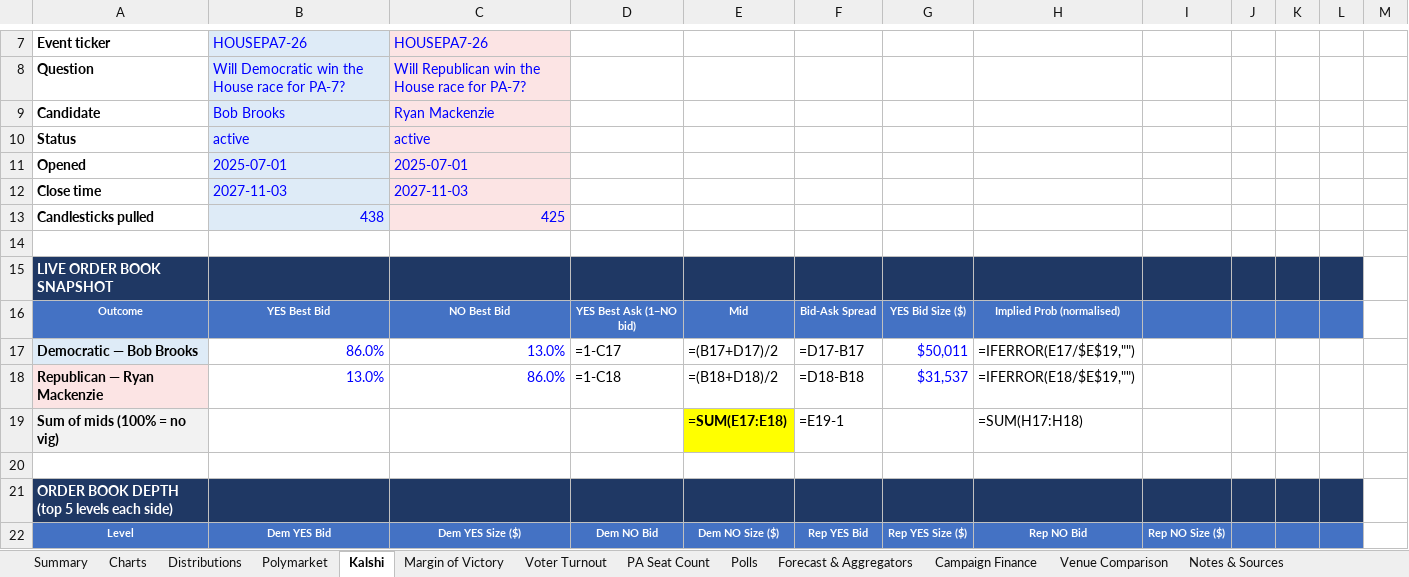
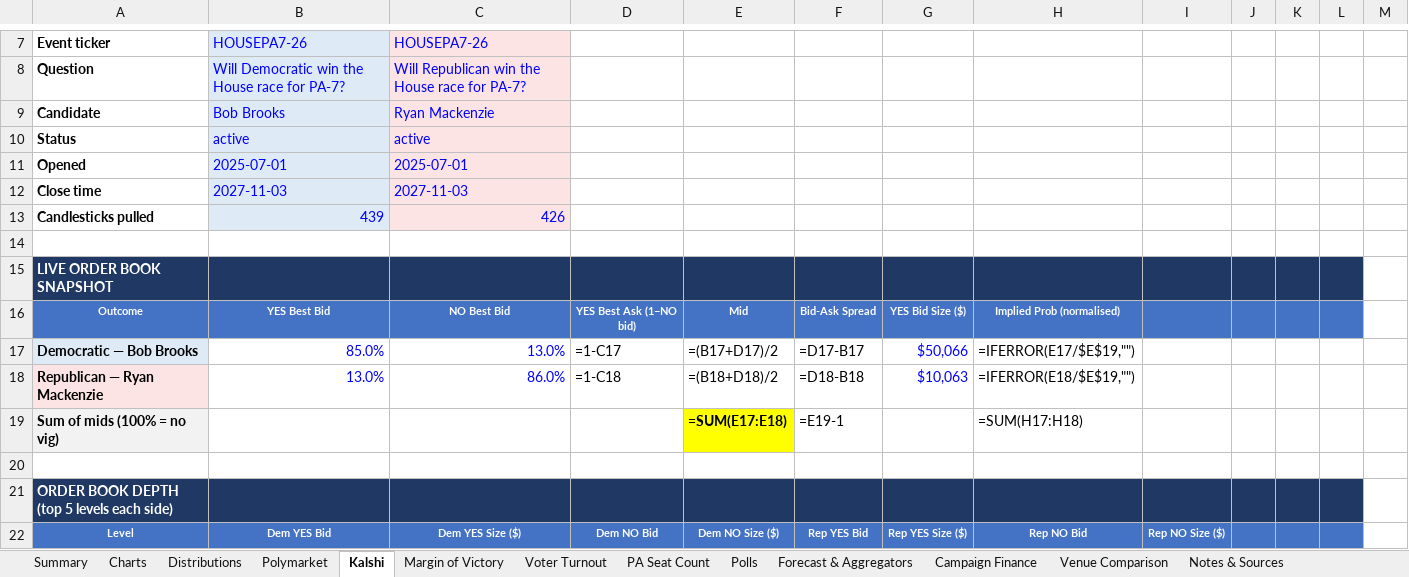
Before and after one commit to weinsteincharles27-del/pa07-tracker, an Excel workbook: site/PA-07_House_Election_Tracker.xlsx, sheet Kalshi, drawn as a sheet; only a part is shown, gaps mark what is left out; values as stored, in another font and other column widths than the file's, no borders; formulas without a stored value are shown as written; removed rows and columns are numbered as before the commit, all else as after; the diff covers the shown part only; the diff names each change by its address in the sheet, - before the commit and + after, or states it on an @@ line.

```diff
--- a/site/PA-07_House_Election_Tracker.xlsx (sheet Kalshi)
+++ b/site/PA-07_House_Election_Tracker.xlsx (sheet Kalshi)
-row 13: Candlesticks pulled | 438 | 425
+row 13: Candlesticks pulled | 439 | 426
-B17: 86.0%
+B17: 85.0%
-G17: $50,011
+G17: $50,066
-G18: $31,537
+G18: $10,063
```
Also changed, not shown: 1 added row, 23 edited cells and row numbers in column A elsewhere in this sheet, sheet Venue Comparison, sheet Margin of Victory, sheet PA Seat Count, sheet Polymarket, sheet Summary, sheet Charts, 6 more sheets, charts or pictures, 7 other files.
